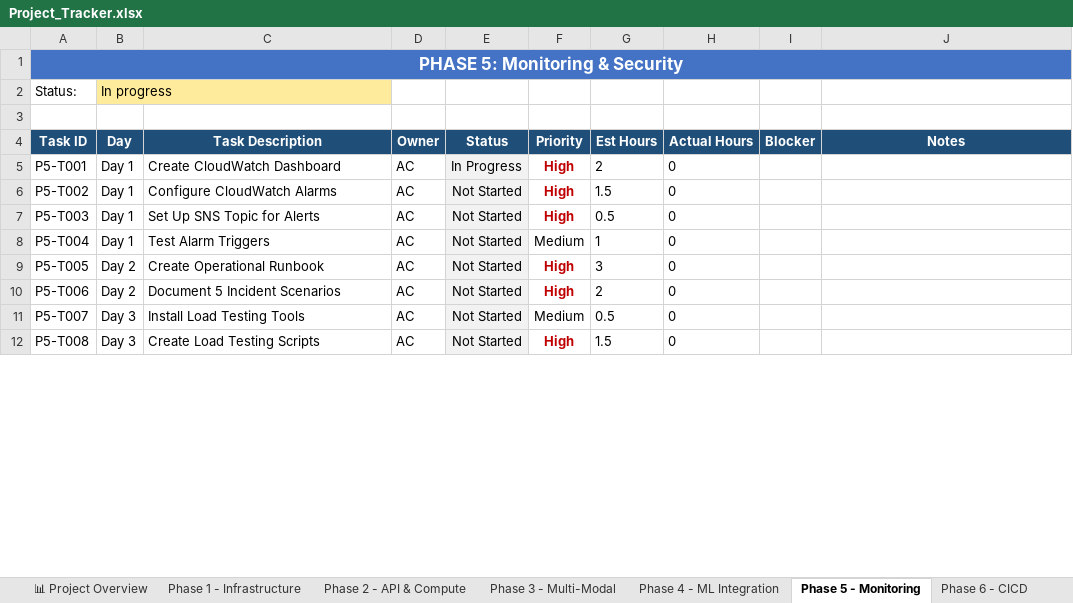
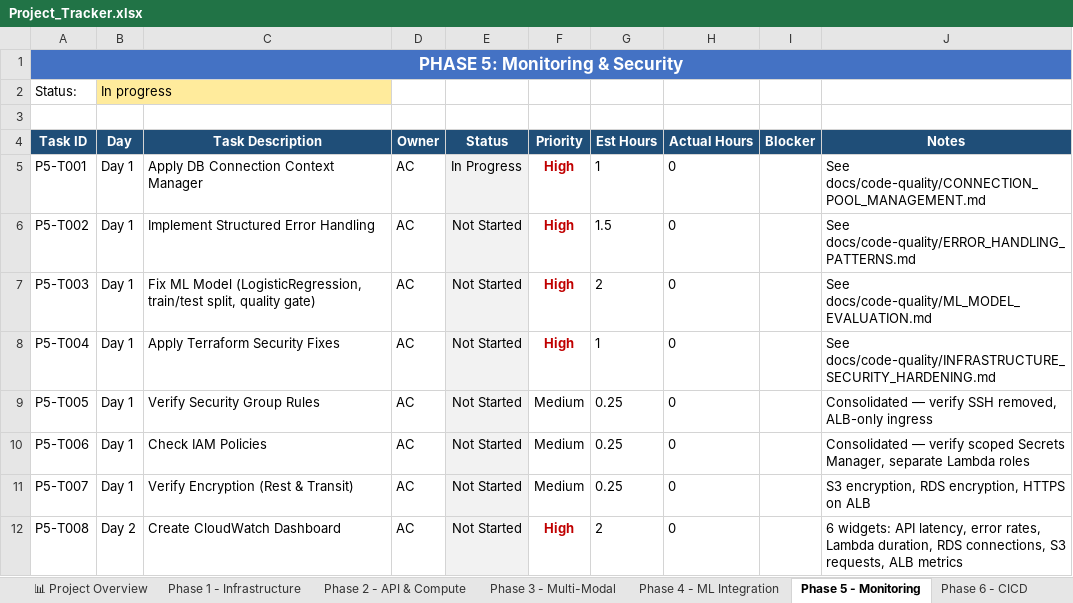
Before and after one commit to Anicia-Clayton/linguallearn-portfolio, an Excel workbook: docs/Project_Tracker.xlsx, sheet Phase 5 - Monitoring, drawn as a sheet; only a part is shown; values as stored, in another font and other column widths than the file's, no borders; conditional formats not drawn; the diff covers the shown part only; the diff names each change by its address in the sheet, - before the commit and + after, or states it on an @@ line.

Commit message:
Updated Phase 5 scope with code quality docs, fixes, & security limitations

```diff
--- a/docs/Project_Tracker.xlsx (sheet Phase 5 - Monitoring)
+++ b/docs/Project_Tracker.xlsx (sheet Phase 5 - Monitoring)
-C5 (Task Description): Create CloudWatch Dashboard
+C5 (Task Description): Apply DB Connection Context Manager
-G5 (Est Hours): 2
+G5 (Est Hours): 1
-J5 (Notes): (empty)
+J5 (Notes): See docs/code-quality/CONNECTION_POOL_MANAGEMENT.md
-C6 (Task Description): Configure CloudWatch Alarms
+C6 (Task Description): Implement Structured Error Handling
-J6 (Notes): (empty)
+J6 (Notes): See docs/code-quality/ERROR_HANDLING_PATTERNS.md
-C7 (Task Description): Set Up SNS Topic for Alerts
+C7 (Task Description): Fix ML Model (LogisticRegression, train/test split, quality gate)
-G7 (Est Hours): 0.5
+G7 (Est Hours): 2
-J7 (Notes): (empty)
+J7 (Notes): See docs/code-quality/ML_MODEL_EVALUATION.md
-C8 (Task Description): Test Alarm Triggers
+C8 (Task Description): Apply Terraform Security Fixes
-F8 (Priority): Medium
+F8 (Priority): High
@@ F8 bold: off → on, text colour: black → #C00000 @@
-J8 (Notes): (empty)
+J8 (Notes): See docs/code-quality/INFRASTRUCTURE_SECURITY_HARDENING.md
-B9:B10 (Day): Day 2
+B9:B10 (Day): Day 1
-C9 (Task Description): Create Operational Runbook
+C9 (Task Description): Verify Security Group Rules
-F9:F10 (Priority): High
+F9:F10 (Priority): Medium
@@ F9:F10 bold: on → off, text colour: #C00000 → black @@
-G9 (Est Hours): 3
+G9 (Est Hours): 0.25
-J9 (Notes): (empty)
+J9 (Notes): Consolidated — verify SSH removed, ALB-only ingress
-C10 (Task Description): Document 5 Incident Scenarios
+C10 (Task Description): Check IAM Policies
-G10 (Est Hours): 2
+G10 (Est Hours): 0.25
-J10 (Notes): (empty)
+J10 (Notes): Consolidated — verify scoped Secrets Manager, separate Lambda roles
-B11 (Day): Day 3
+B11 (Day): Day 1
-C11 (Task Description): Install Load Testing Tools
+C11 (Task Description): Verify Encryption (Rest & Transit)
-G11 (Est Hours): 0.5
+G11 (Est Hours): 0.25
-J11 (Notes): (empty)
+J11 (Notes): S3 encryption, RDS encryption, HTTPS on ALB
-B12 (Day): Day 3
+B12 (Day): Day 2
-C12 (Task Description): Create Load Testing Scripts
+C12 (Task Description): Create CloudWatch Dashboard
-G12 (Est Hours): 1.5
+G12 (Est Hours): 2
-J12 (Notes): (empty)
+J12 (Notes): 6 widgets: API latency, error rates, Lambda duration, RDS connections, S3 requests, ALB metrics
```
Also changed, not shown: 15 added rows, 44 edited cells and cell formats elsewhere in this sheet, sheet ⚠ Blockers & Risks, sheet 📝 Change Log, sheet 📊 Project Overview, formulas that keep their value, 11 other files.
